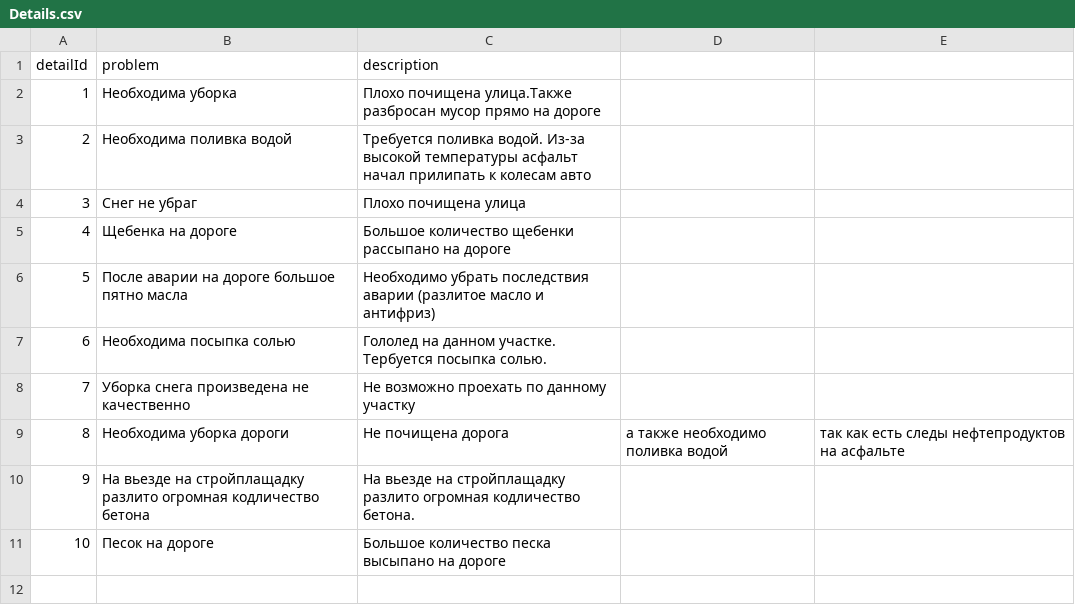
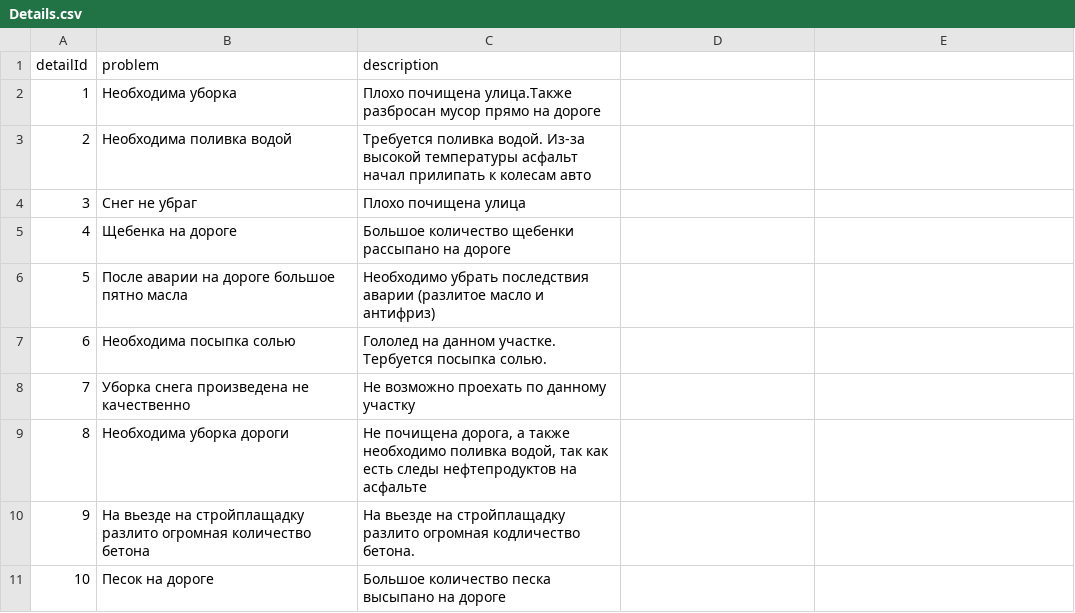
Before and after one commit to EPAMSAPCoder2018/Astana2018, a CSV file: db/src/data/Details.csv, drawn as a sheet.

```diff
--- a/db/src/data/Details.csv
+++ b/db/src/data/Details.csv
@@ -8,4 +8,4 @@ detailId;problem;description
 7;Уборка снега произведена не качественно;Не возможно проехать по данному участку
-8;Необходима уборка дороги;Не почищена дорога; а также необходимо поливка водой; так как есть следы нефтепродуктов на асфальте
-9;На вьезде на стройплащадку разлито огромная кодличество бетона;На вьезде на стройплащадку разлито огромная кодличество бетона.
+8;Необходима уборка дороги;Не почищена дорога, а также необходимо поливка водой, так как есть следы нефтепродуктов на асфальте
+9;На вьезде на стройплащадку разлито огромная количество бетона;На вьезде на стройплащадку разлито огромная кодличество бетона.
 10;Песок на дороге;Большое количество песка высыпано на дороге
```
Also changed, not shown: 6 other files.
